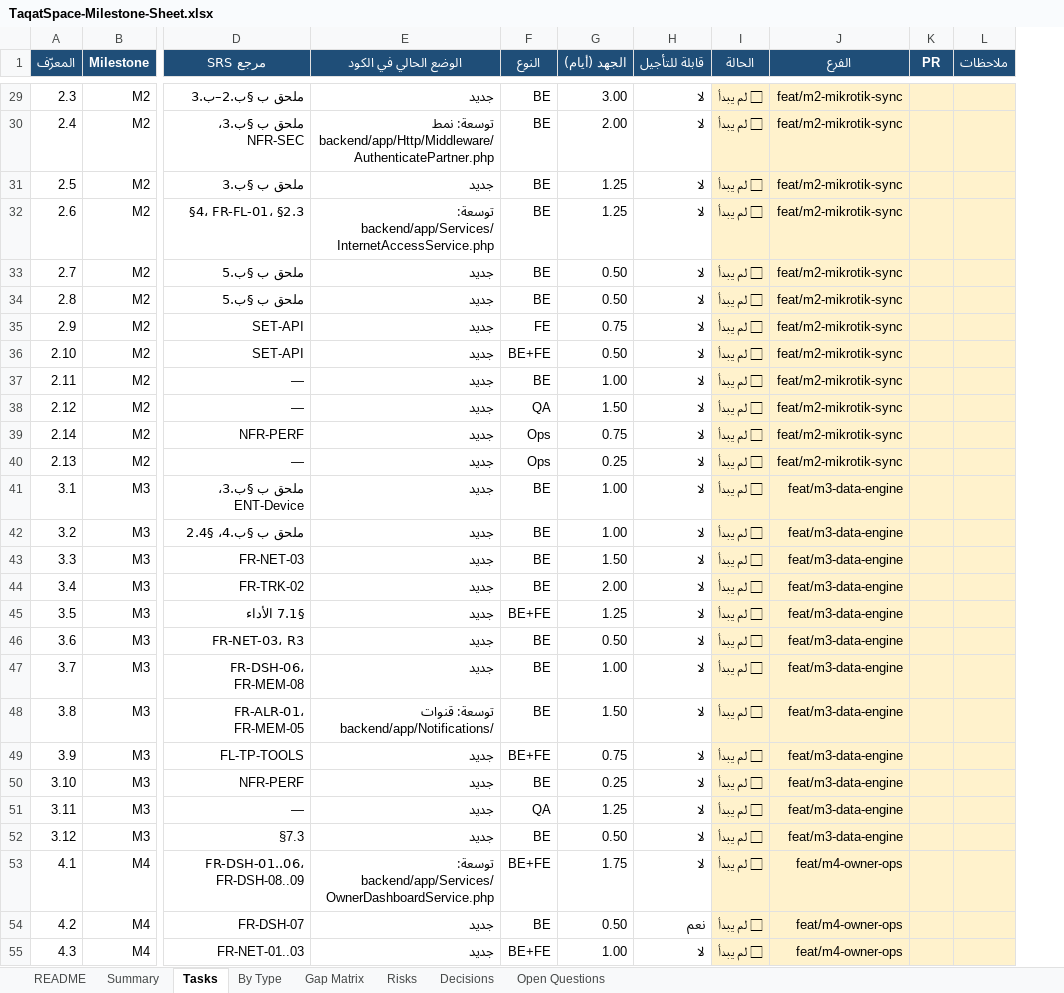
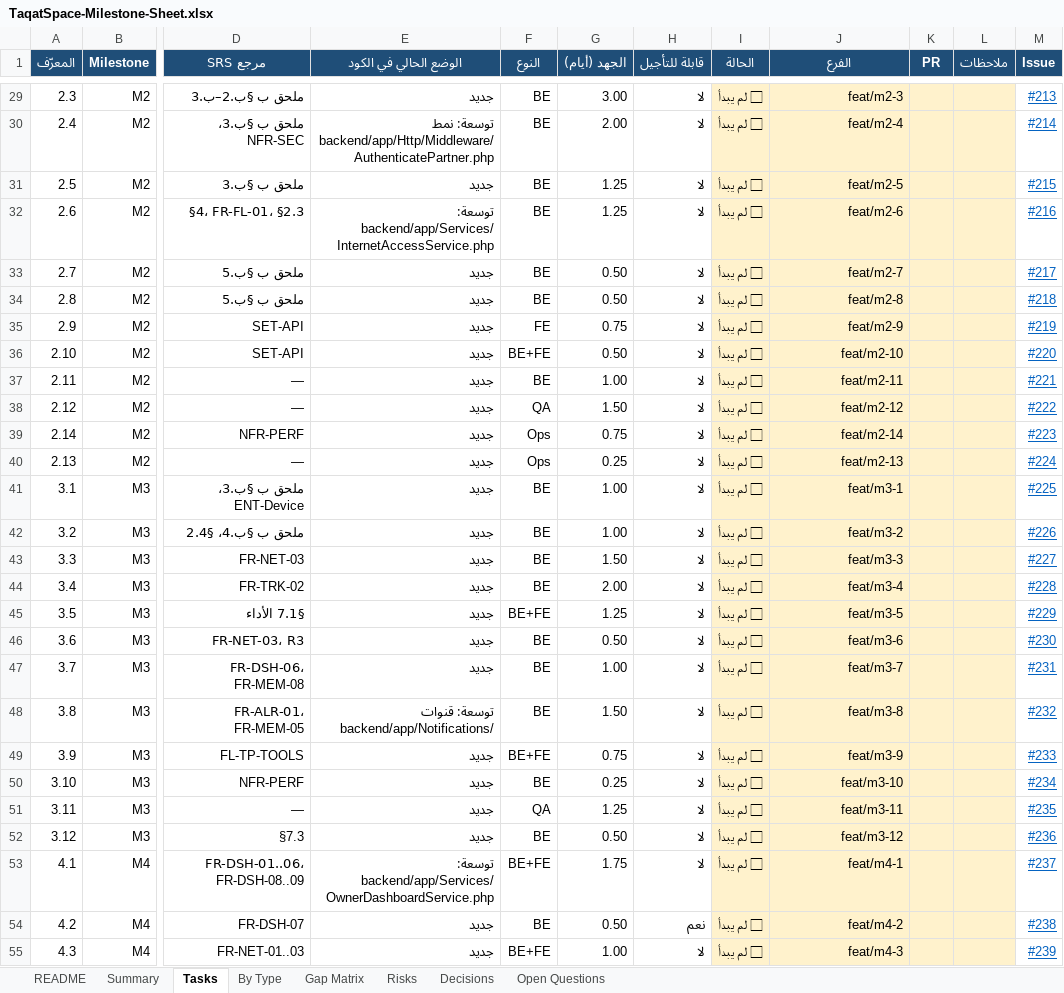
Before and after one commit to ahmaddev27/TAQATSPACE, an Excel workbook: DOCS/new plan/TaqatSpace-Milestone-Sheet.xlsx, sheet Tasks, drawn as a sheet; only a part is shown, gaps mark what is left out; values as stored, in another font and other column widths than the file's, no borders; conditional formats not drawn; the diff covers the shown part only; the diff names each change by its address in the sheet, - before the commit and + after, or states it on an @@ line.

```diff
--- a/DOCS/new plan/TaqatSpace-Milestone-Sheet.xlsx (sheet Tasks)
+++ b/DOCS/new plan/TaqatSpace-Milestone-Sheet.xlsx (sheet Tasks)
+column M (Issue), rows 29-55: #213 | #214 | #215 | #216 | #217 | #218 | #219 | #220 | #221 | #222 | #223 | #224 | #225 | #226 | #227 | #228 | #229 | #230 | #231 | #232 | #233 | #234 | #235 | #236 | #237 | #238 | #239
-J29 (الفرع): feat/m2-mikrotik-sync
+J29 (الفرع): feat/m2-3
-J30 (الفرع): feat/m2-mikrotik-sync
+J30 (الفرع): feat/m2-4
-J31 (الفرع): feat/m2-mikrotik-sync
+J31 (الفرع): feat/m2-5
-J32 (الفرع): feat/m2-mikrotik-sync
+J32 (الفرع): feat/m2-6
-J33 (الفرع): feat/m2-mikrotik-sync
+J33 (الفرع): feat/m2-7
-J34 (الفرع): feat/m2-mikrotik-sync
+J34 (الفرع): feat/m2-8
-J35 (الفرع): feat/m2-mikrotik-sync
+J35 (الفرع): feat/m2-9
-J36 (الفرع): feat/m2-mikrotik-sync
+J36 (الفرع): feat/m2-10
-J37 (الفرع): feat/m2-mikrotik-sync
+J37 (الفرع): feat/m2-11
-J38 (الفرع): feat/m2-mikrotik-sync
+J38 (الفرع): feat/m2-12
-J39 (الفرع): feat/m2-mikrotik-sync
+J39 (الفرع): feat/m2-14
-J40 (الفرع): feat/m2-mikrotik-sync
+J40 (الفرع): feat/m2-13
-J41 (الفرع): feat/m3-data-engine
+J41 (الفرع): feat/m3-1
-J42 (الفرع): feat/m3-data-engine
+J42 (الفرع): feat/m3-2
-J43 (الفرع): feat/m3-data-engine
+J43 (الفرع): feat/m3-3
-J44 (الفرع): feat/m3-data-engine
+J44 (الفرع): feat/m3-4
-J45 (الفرع): feat/m3-data-engine
+J45 (الفرع): feat/m3-5
-J46 (الفرع): feat/m3-data-engine
+J46 (الفرع): feat/m3-6
-J47 (الفرع): feat/m3-data-engine
+J47 (الفرع): feat/m3-7
-J48 (الفرع): feat/m3-data-engine
+J48 (الفرع): feat/m3-8
-J49 (الفرع): feat/m3-data-engine
+J49 (الفرع): feat/m3-9
-J50 (الفرع): feat/m3-data-engine
+J50 (الفرع): feat/m3-10
-J51 (الفرع): feat/m3-data-engine
+J51 (الفرع): feat/m3-11
-J52 (الفرع): feat/m3-data-engine
+J52 (الفرع): feat/m3-12
-J53 (الفرع): feat/m4-owner-ops
+J53 (الفرع): feat/m4-1
-J54 (الفرع): feat/m4-owner-ops
+J54 (الفرع): feat/m4-2
-J55 (الفرع): feat/m4-owner-ops
+J55 (الفرع): feat/m4-3
```
Also changed, not shown: 137 edited cells elsewhere in this sheet, sheet README, 2 other files.
